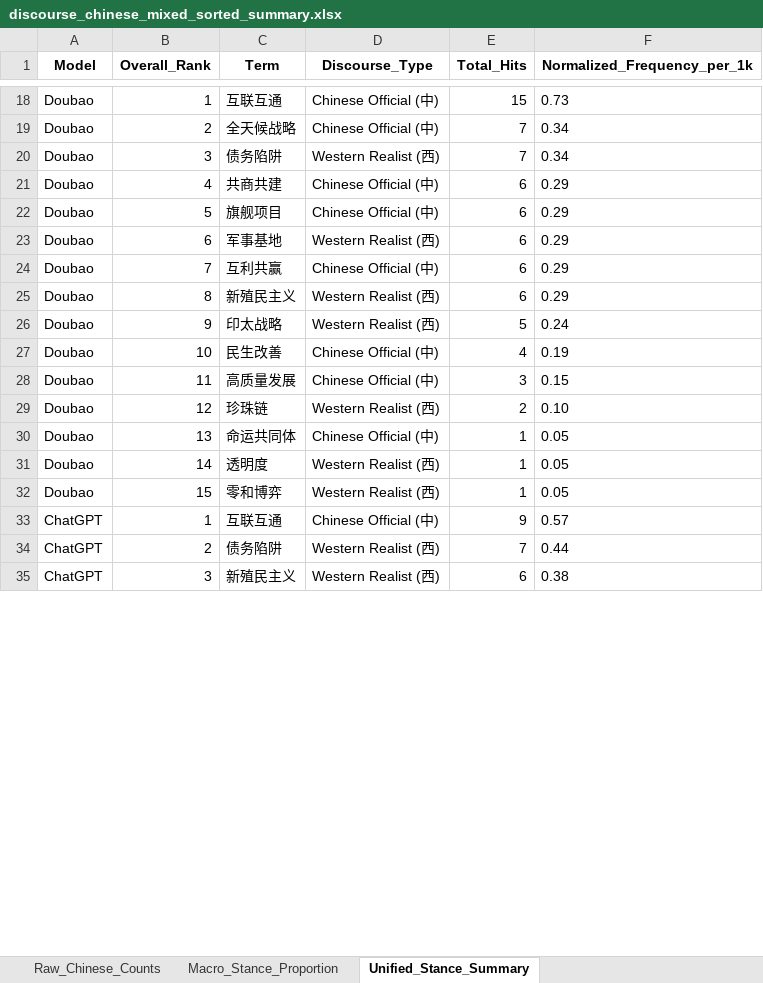
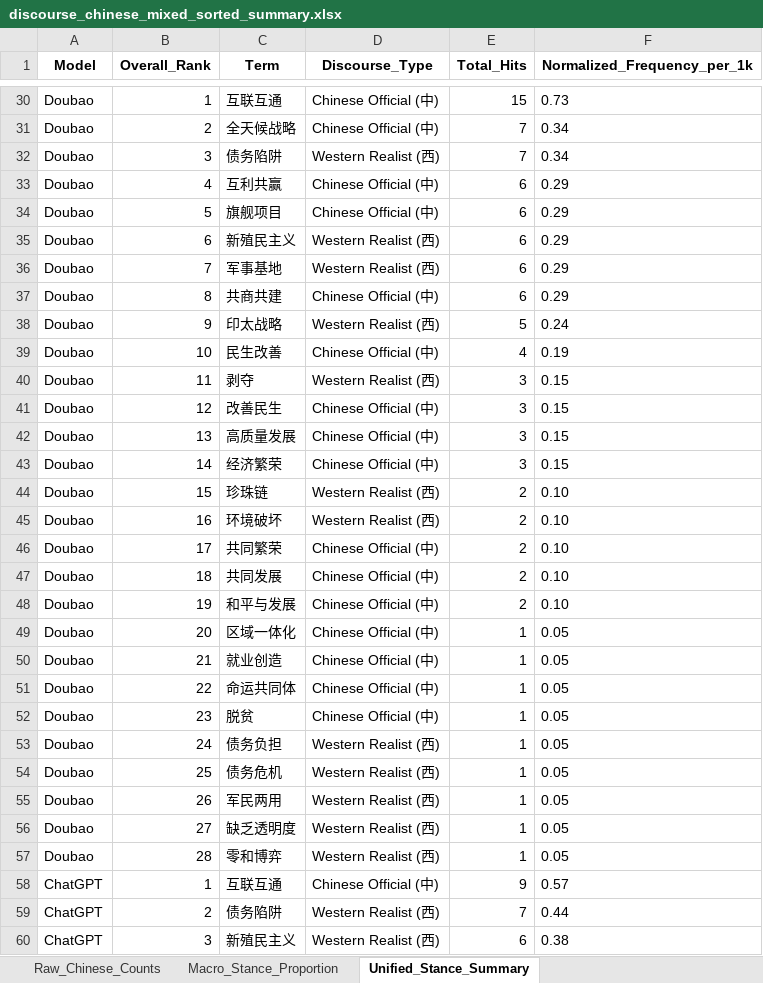
Before and after one commit to yaoyc2006/cpec-llm-bias-analysis, an Excel workbook: discourse_chinese_mixed_sorted_summary.xlsx, sheet Unified_Stance_Summary, drawn as a sheet; only a part is shown, gaps mark what is left out; values as stored, in another font and other column widths than the file's, no borders; addresses are those after the commit; the diff covers the shown part only; the diff names each change by its address in the sheet, - before the commit and + after, or states it on an @@ line.

```diff
--- a/discourse_chinese_mixed_sorted_summary.xlsx (sheet Unified_Stance_Summary)
+++ b/discourse_chinese_mixed_sorted_summary.xlsx (sheet Unified_Stance_Summary)
-C33 (Term): 共商共建
+C33 (Term): 互利共赢
-C35 (Term): 军事基地
+C35 (Term): 新殖民主义
-C36 (Term): 互利共赢
+C36 (Term): 军事基地
-D36 (Discourse_Type): Chinese Official (中)
+D36 (Discourse_Type): Western Realist (西)
-C37 (Term): 新殖民主义
+C37 (Term): 共商共建
-D37 (Discourse_Type): Western Realist (西)
+D37 (Discourse_Type): Chinese Official (中)
+row 40: Doubao | 11 | 剥夺 | Western Realist (西) | 3 | 0.15
+row 41: Doubao | 12 | 改善民生 | Chinese Official (中) | 3 | 0.15
-B42 (Overall_Rank): 11
+B42 (Overall_Rank): 13
+row 43: Doubao | 14 | 经济繁荣 | Chinese Official (中) | 3 | 0.15
-B44 (Overall_Rank): 12
+B44 (Overall_Rank): 15
+row 45: Doubao | 16 | 环境破坏 | Western Realist (西) | 2 | 0.10
+row 46: Doubao | 17 | 共同繁荣 | Chinese Official (中) | 2 | 0.10
+row 47: Doubao | 18 | 共同发展 | Chinese Official (中) | 2 | 0.10
+row 48: Doubao | 19 | 和平与发展 | Chinese Official (中) | 2 | 0.10
+row 49: Doubao | 20 | 区域一体化 | Chinese Official (中) | 1 | 0.05
+row 50: Doubao | 21 | 就业创造 | Chinese Official (中) | 1 | 0.05
-B51 (Overall_Rank): 13
+B51 (Overall_Rank): 22
+row 52: Doubao | 23 | 脱贫 | Chinese Official (中) | 1 | 0.05
+row 53: Doubao | 24 | 债务负担 | Western Realist (西) | 1 | 0.05
+row 54: Doubao | 25 | 债务危机 | Western Realist (西) | 1 | 0.05
+row 55: Doubao | 26 | 军民两用 | Western Realist (西) | 1 | 0.05
-B56 (Overall_Rank): 14
+B56 (Overall_Rank): 27
-C56 (Term): 透明度
+C56 (Term): 缺乏透明度
-B57 (Overall_Rank): 15
+B57 (Overall_Rank): 28
```
Also changed, not shown: 38 added rows, 2 removed rows and 47 edited cells elsewhere in this sheet, sheet Raw_Chinese_Counts, sheet Macro_Stance_Proportion, 1 other file.
